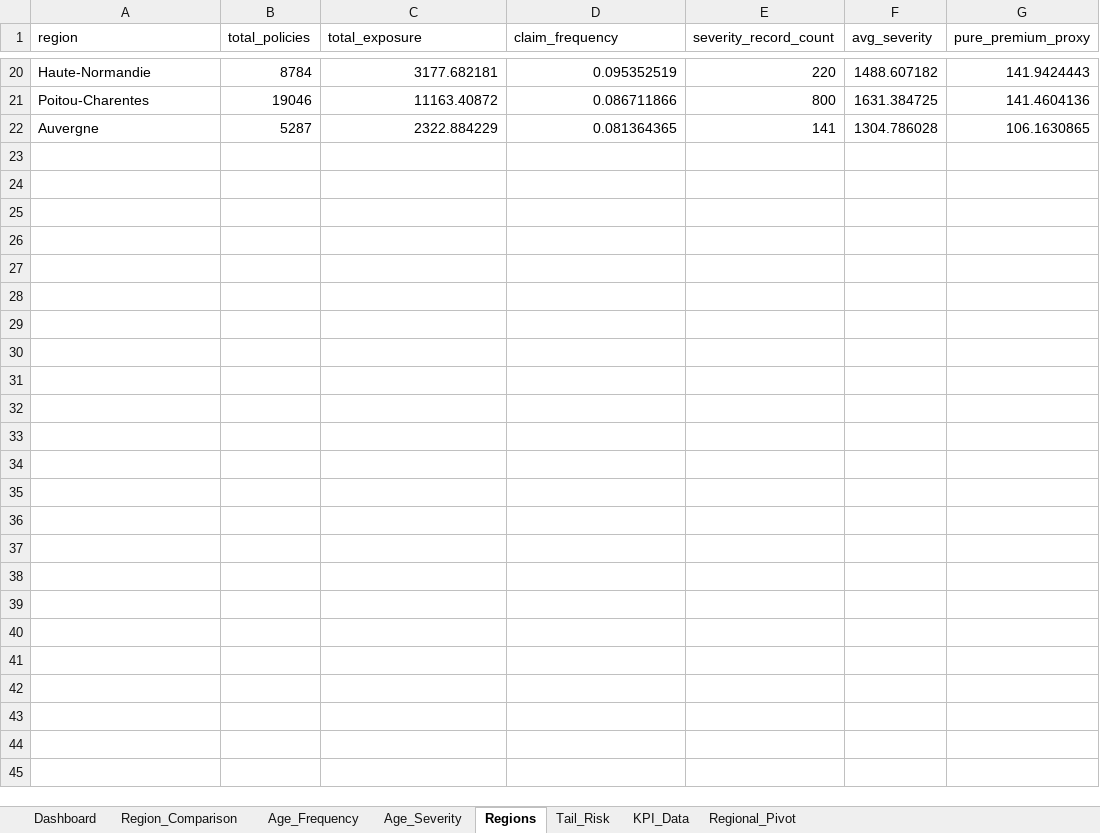
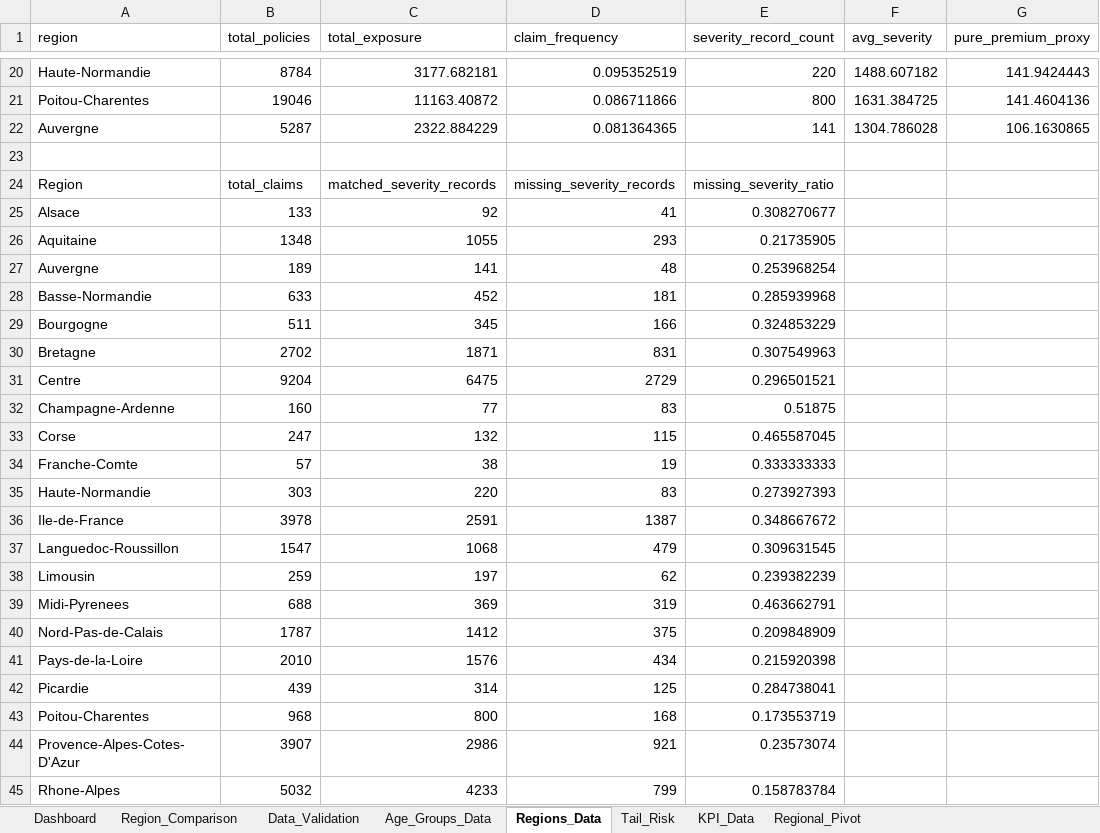
Before and after one commit to zgennette09/motor_insurance_dashboard, an Excel workbook: dashboard/Dashboard.xlsx, sheet Regions_Data, drawn as a sheet; only a part is shown, gaps mark what is left out; values as stored, in another font and other column widths than the file's, no borders; table styles not drawn; the diff names each change by its address in the sheet, - before the commit and + after, or states it on an @@ line.

```diff
--- a/dashboard/Dashboard.xlsx (sheet Regions_Data)
+++ b/dashboard/Dashboard.xlsx (sheet Regions_Data)
-sheet tab: Age_Frequency
+sheet tab: Age_Groups_Data
-sheet tab: Regions
+sheet tab: Regions_Data
-sheet tab: Age_Severity
+sheet tab: Data_Validation
+row 23: (empty)
+row 24: Region | total_claims | matched_severity_records | missing_severity_records | missing_severity_ratio
+row 25: Alsace | 133 | 92 | 41 | 0.308270677
+row 26: Aquitaine | 1348 | 1055 | 293 | 0.21735905
+row 27: Auvergne | 189 | 141 | 48 | 0.253968254
+row 28: Basse-Normandie | 633 | 452 | 181 | 0.285939968
+row 29: Bourgogne | 511 | 345 | 166 | 0.324853229
+row 30: Bretagne | 2702 | 1871 | 831 | 0.307549963
+row 31: Centre | 9204 | 6475 | 2729 | 0.296501521
+row 32: Champagne-Ardenne | 160 | 77 | 83 | 0.51875
+row 33: Corse | 247 | 132 | 115 | 0.465587045
+row 34: Franche-Comte | 57 | 38 | 19 | 0.333333333
+row 35: Haute-Normandie | 303 | 220 | 83 | 0.273927393
+row 36: Ile-de-France | 3978 | 2591 | 1387 | 0.348667672
+row 37: Languedoc-Roussillon | 1547 | 1068 | 479 | 0.309631545
+row 38: Limousin | 259 | 197 | 62 | 0.239382239
+row 39: Midi-Pyrenees | 688 | 369 | 319 | 0.463662791
+row 40: Nord-Pas-de-Calais | 1787 | 1412 | 375 | 0.209848909
+row 41: Pays-de-la-Loire | 2010 | 1576 | 434 | 0.215920398
+row 42: Picardie | 439 | 314 | 125 | 0.284738041
+row 43: Poitou-Charentes | 968 | 800 | 168 | 0.173553719
+row 44: Provence-Alpes-Cotes-D'Azur | 3907 | 2986 | 921 | 0.23573074
+row 45: Rhone-Alpes | 5032 | 4233 | 799 | 0.158783784
```
Also changed, not shown: sheet Age_Groups_Data, sheet Region_Comparison, formulas that keep their value, charts or pictures, 23 other files.
